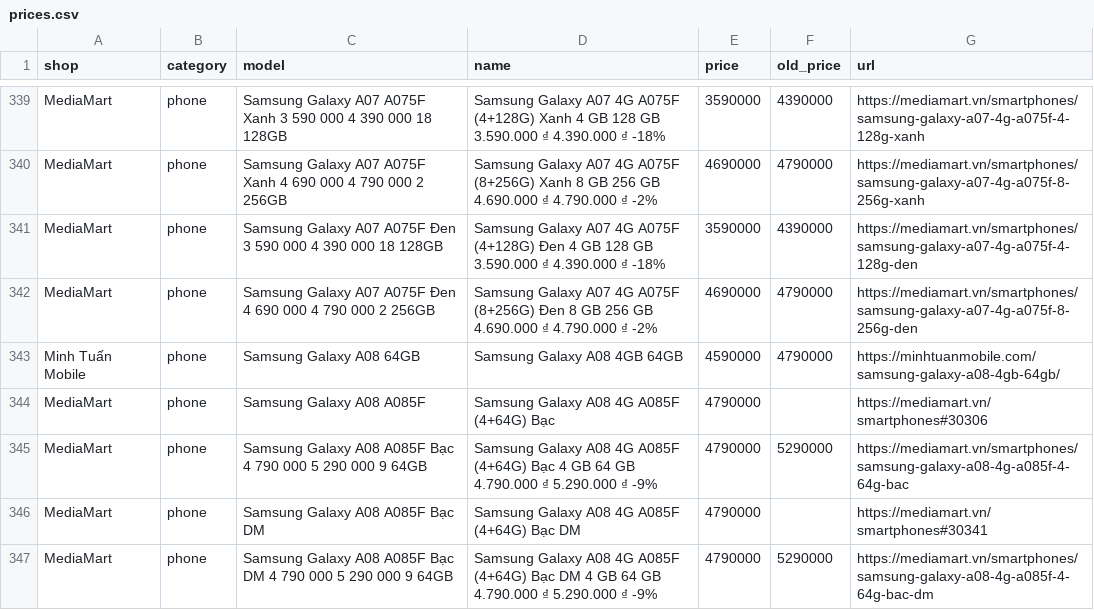
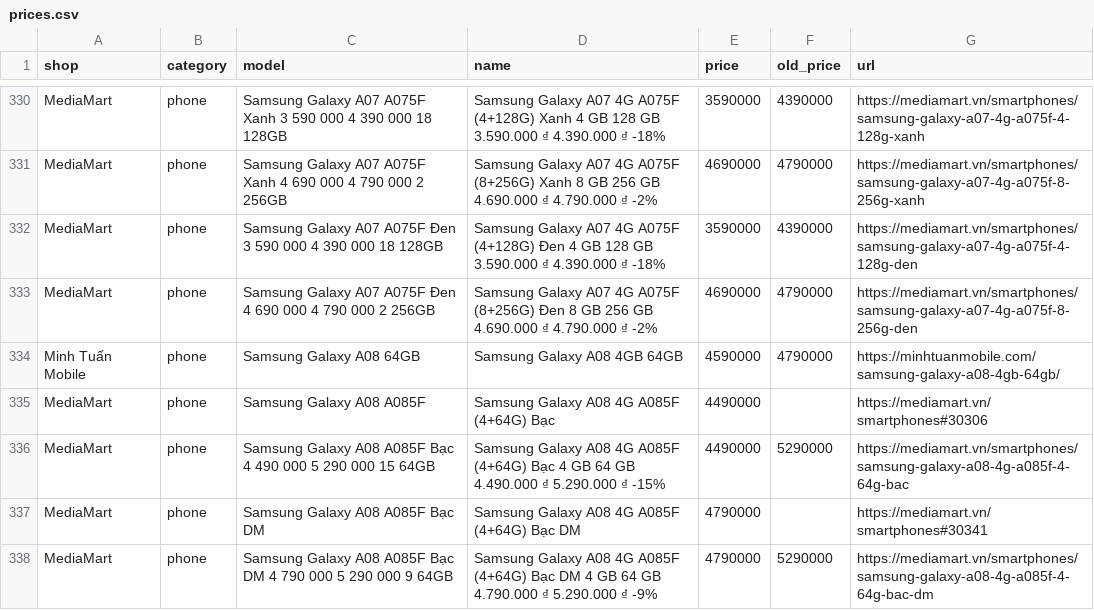
Before and after one commit to tuongphanbase/phone-tablet-price-emailer, a CSV file: docs/prices.csv, drawn as a sheet; only a part is shown, gaps mark what is left out; the diff covers the shown part only.

```diff
--- a/docs/prices.csv
+++ b/docs/prices.csv
@@ -343,4 +334,4 @@ MediaMart,phone,Samsung Galaxy A07 A075F Đen 4 690 000 4 790 000 2 256GB,Samsun
 Minh Tuấn Mobile,phone,Samsung Galaxy A08 64GB,Samsung Galaxy A08 4GB 64GB,4590000,4790000,https://minhtuanmobile.com/samsung-galaxy-a08-4gb-64gb/
-MediaMart,phone,Samsung Galaxy A08 A085F,Samsung Galaxy A08 4G A085F (4+64G) Bạc,4790000,,https://mediamart.vn/smartphones#30306
-MediaMart,phone,Samsung Galaxy A08 A085F Bạc 4 790 000 5 290 000 9 64GB,Samsung Galaxy A08 4G A085F (4+64G) Bạc 4 GB 64 GB 4.790.000 ₫ 5.290.000 ₫ -9%,4790000,5290000,https://mediamart.vn/smartphones/samsung-galaxy-a08-4g-a085f-4-64g-bac
+MediaMart,phone,Samsung Galaxy A08 A085F,Samsung Galaxy A08 4G A085F (4+64G) Bạc,4490000,,https://mediamart.vn/smartphones#30306
+MediaMart,phone,Samsung Galaxy A08 A085F Bạc 4 490 000 5 290 000 15 64GB,Samsung Galaxy A08 4G A085F (4+64G) Bạc 4 GB 64 GB 4.490.000 ₫ 5.290.000 ₫ -15%,4490000,5290000,https://mediamart.vn/smartphones/samsung-galaxy-a08-4g-a085f-4-64g-bac
 MediaMart,phone,Samsung Galaxy A08 A085F Bạc DM,Samsung Galaxy A08 4G A085F (4+64G) Bạc DM,4790000,,https://mediamart.vn/smartphones#30341
```
Also changed, not shown: 2 added rows, 19 removed rows and 24 edited cells elsewhere in this file, 2 other files.
